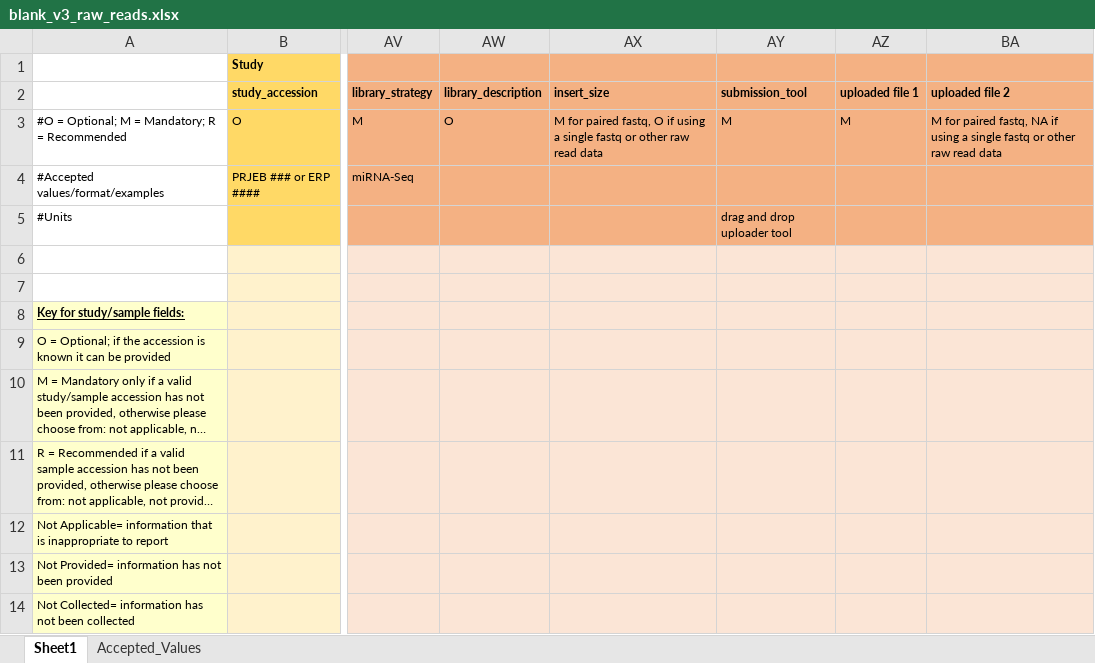
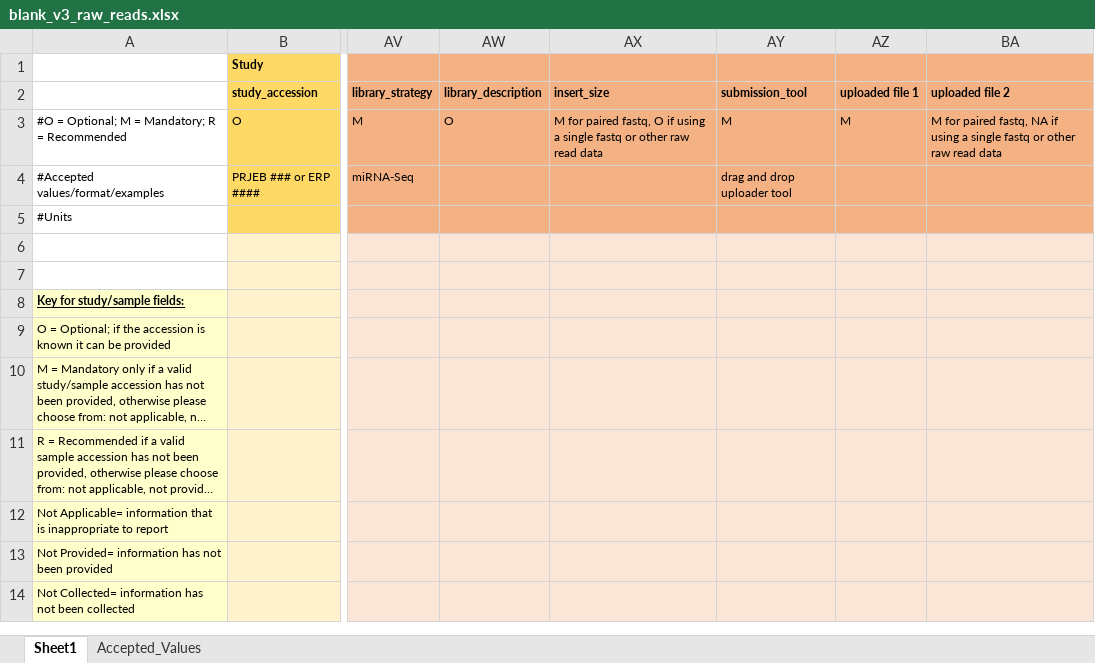
Before and after one commit to ebi-ait/covid-excel-utils, an Excel workbook: examples/blank_v3_raw_reads.xlsx, sheet Sheet1, drawn as a sheet; only a part is shown, gaps mark what is left out; long unchanged cells end in …; values as stored, in another font and other column widths than the file's, no borders; the diff names each change by its address in the sheet, - before the commit and + after, or states it on an @@ line.

Commit message:
Update Example Files

```diff
--- a/examples/blank_v3_raw_reads.xlsx (sheet Sheet1)
+++ b/examples/blank_v3_raw_reads.xlsx (sheet Sheet1)
-AY4: (empty)
+AY4: drag and drop uploader tool
-AY5: drag and drop uploader tool
+AY5: (empty)
```
